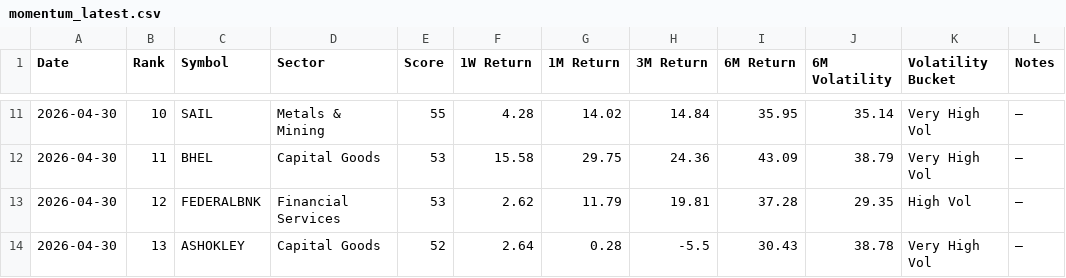
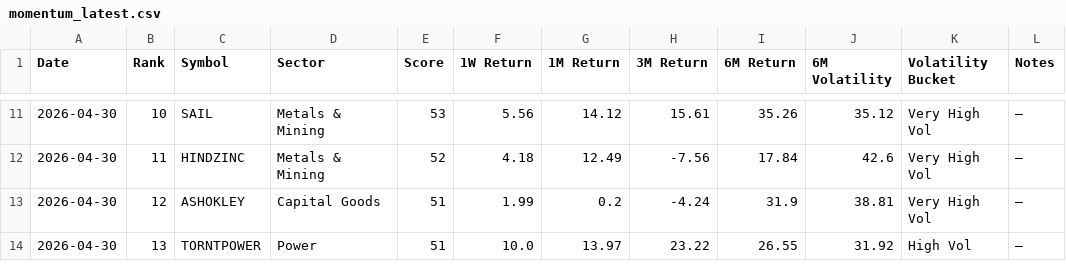
Before and after one commit to lightninbulls-stack/hanush-app, a CSV file: backend/data/momentum_latest.csv, drawn as a sheet; only a part is shown, gaps mark what is left out; the diff covers the shown part only.

```diff
--- a/backend/data/momentum_latest.csv
+++ b/backend/data/momentum_latest.csv
@@ -11,4 +11,4 @@ Date,Rank,Symbol,Sector,Score,1W Return,1M Return,3M Return,6M Return,6M Volatil
-2026-04-30,10,SAIL,Metals & Mining,55,4.28,14.02,14.84,35.95,35.14,Very High Vol,—
-2026-04-30,11,BHEL,Capital Goods,53,15.58,29.75,24.36,43.09,38.79,Very High Vol,—
-2026-04-30,12,FEDERALBNK,Financial Services,53,2.62,11.79,19.81,37.28,29.35,High Vol,—
-2026-04-30,13,ASHOKLEY,Capital Goods,52,2.64,0.28,-5.5,30.43,38.78,Very High Vol,—
+2026-04-30,10,SAIL,Metals & Mining,53,5.56,14.12,15.61,35.26,35.12,Very High Vol,—
+2026-04-30,11,HINDZINC,Metals & Mining,52,4.18,12.49,-7.56,17.84,42.6,Very High Vol,—
+2026-04-30,12,ASHOKLEY,Capital Goods,51,1.99,0.2,-4.24,31.9,38.81,Very High Vol,—
+2026-04-30,13,TORNTPOWER,Power,51,10.0,13.97,23.22,26.55,31.92,High Vol,—
```
Also changed, not shown: 109 edited cells elsewhere in this file.
